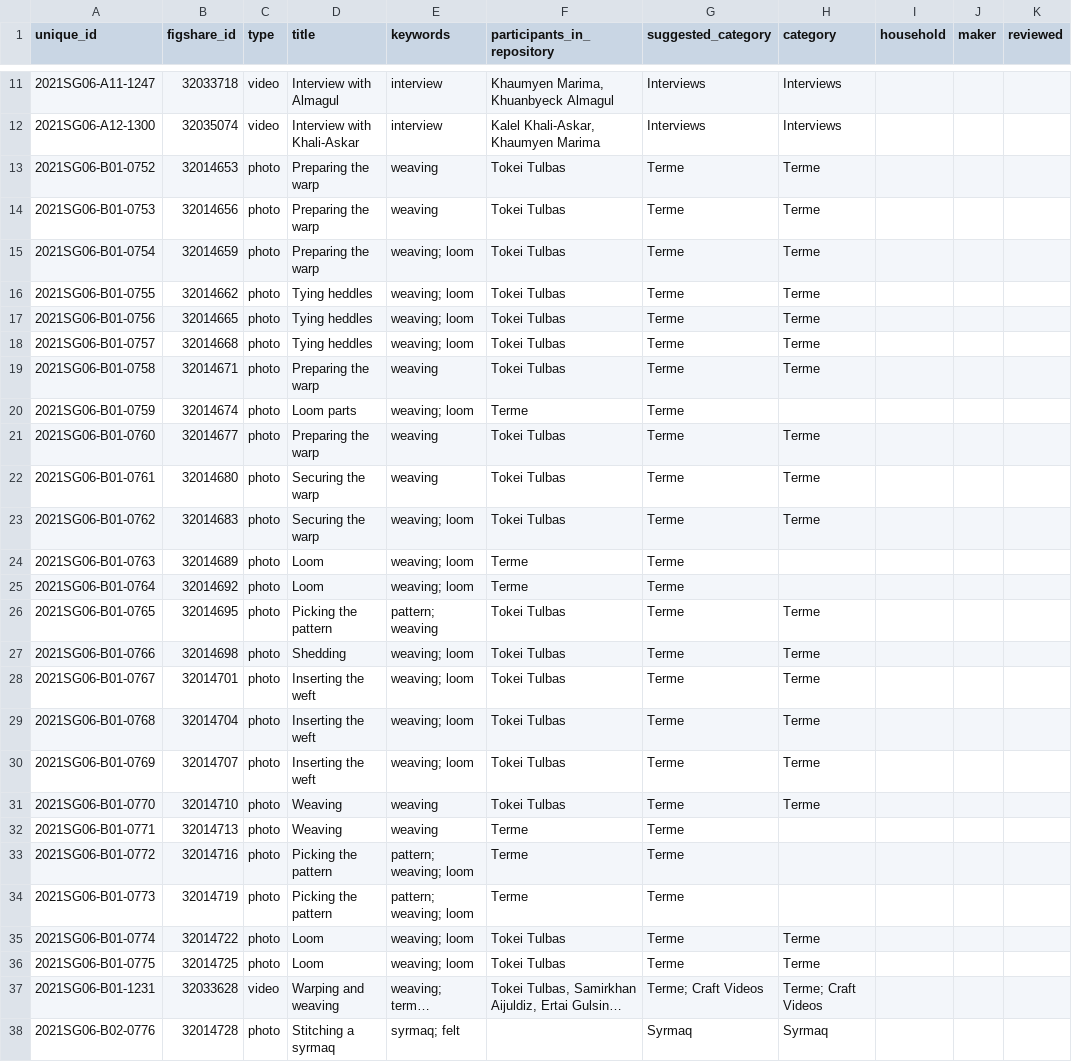
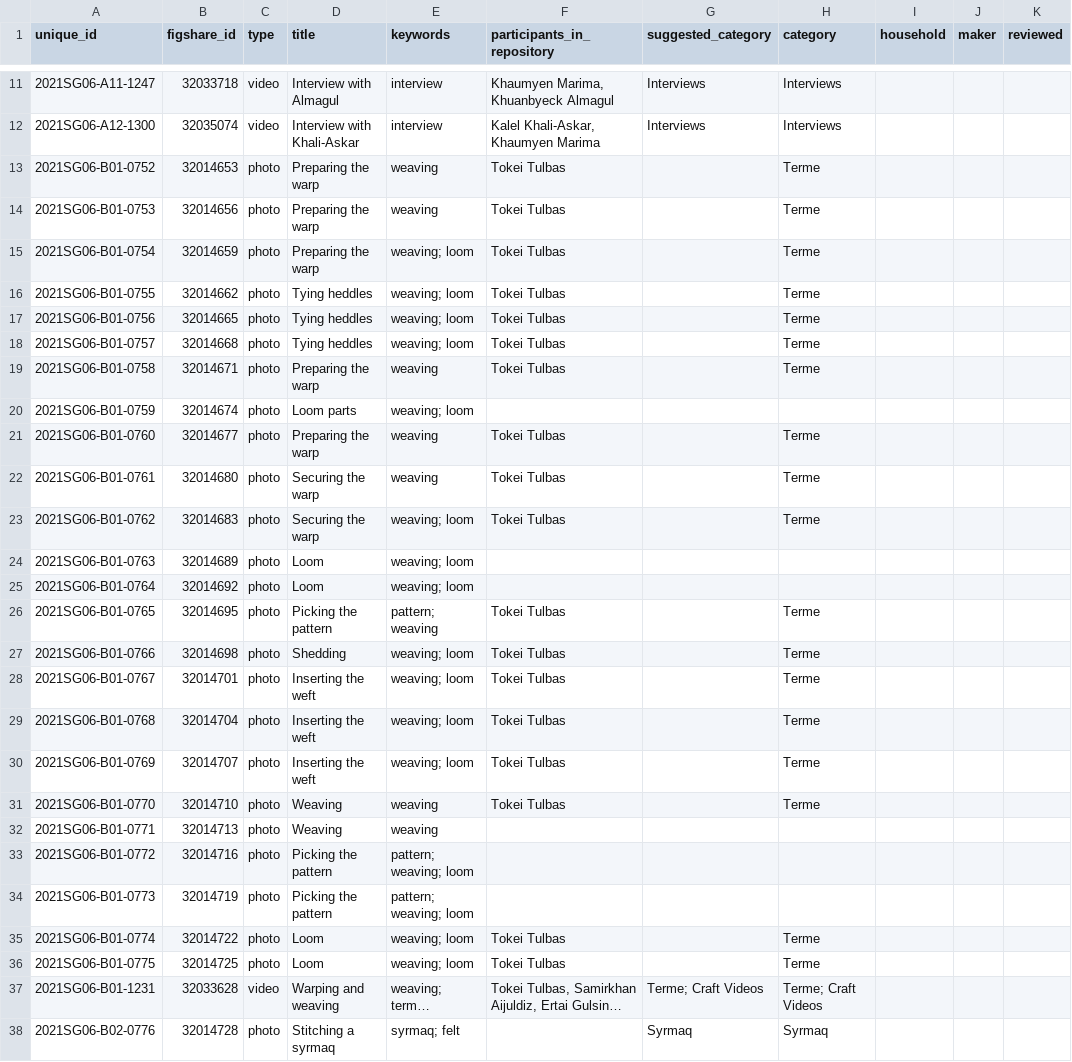
Before and after one commit to lisarchaeo/nomadic-material-heritage, a CSV file: data/categories.csv, drawn as a sheet; only a part is shown, gaps mark what is left out; long unchanged cells end in …; the diff names each change by its address in the sheet, - before the commit and + after, or states it on an @@ line.

```diff
--- a/data/categories.csv
+++ b/data/categories.csv
-G13:G36 (suggested_category): Terme
+G13:G36 (suggested_category): (empty)
-F20 (participants_in_repository): Terme
+F20 (participants_in_repository): (empty)
-F24:F25 (participants_in_repository): Terme
+F24:F25 (participants_in_repository): (empty)
-F32:F34 (participants_in_repository): Terme
+F32:F34 (participants_in_repository): (empty)
```
Also changed, not shown: 3 other files.
